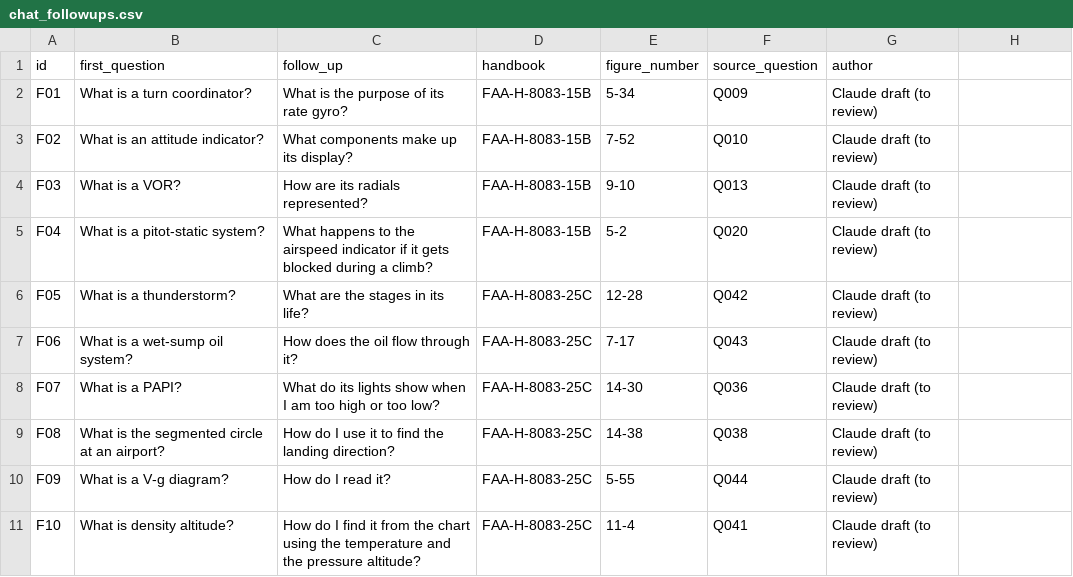
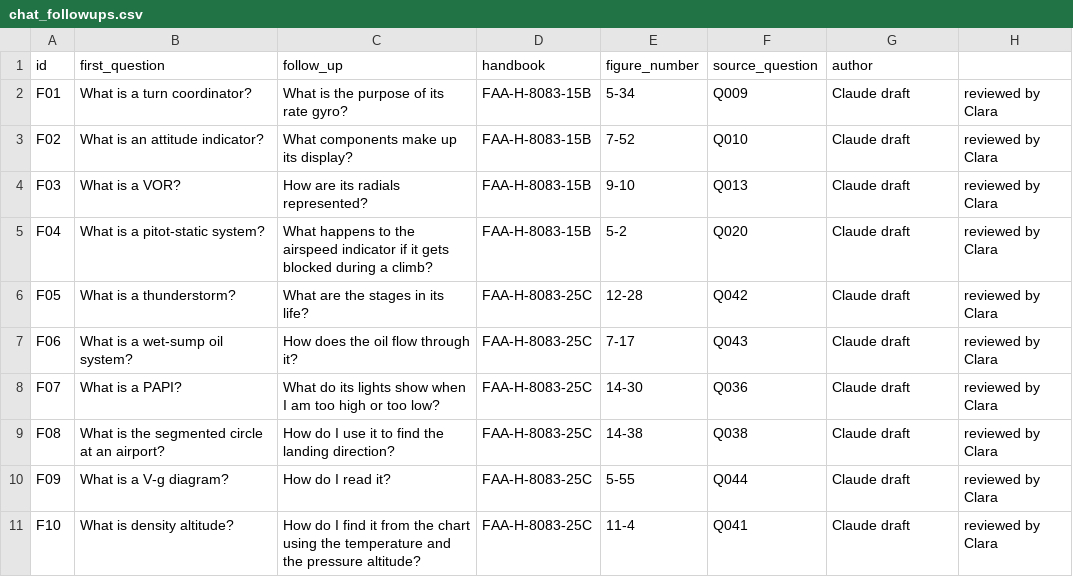
Before and after one commit to claramaaz/Technical-Trainer-Assistant, a CSV file: evaluation/chat_followups.csv, drawn as a sheet.

Commit message:
P7-55: follow-up pairs reviewed by Clara

```diff
--- a/evaluation/chat_followups.csv
+++ b/evaluation/chat_followups.csv
@@ -1,11 +1,11 @@
 id,first_question,follow_up,handbook,figure_number,source_question,author
-F01,What is a turn coordinator?,What is the purpose of its rate gyro?,FAA-H-8083-15B,5-34,Q009,Claude draft (to review)
-F02,What is an attitude indicator?,What components make up its display?,FAA-H-8083-15B,7-52,Q010,Claude draft (to review)
-F03,What is a VOR?,How are its radials represented?,FAA-H-8083-15B,9-10,Q013,Claude draft (to review)
-F04,What is a pitot-static system?,What happens to the airspeed indicator if it gets blocked during a climb?,FAA-H-8083-15B,5-2,Q020,Claude draft (to review)
-F05,What is a thunderstorm?,What are the stages in its life?,FAA-H-8083-25C,12-28,Q042,Claude draft (to review)
-F06,What is a wet-sump oil system?,How does the oil flow through it?,FAA-H-8083-25C,7-17,Q043,Claude draft (to review)
-F07,What is a PAPI?,What do its lights show when I am too high or too low?,FAA-H-8083-25C,14-30,Q036,Claude draft (to review)
-F08,What is the segmented circle at an airport?,How do I use it to find the landing direction?,FAA-H-8083-25C,14-38,Q038,Claude draft (to review)
-F09,What is a V-g diagram?,How do I read it?,FAA-H-8083-25C,5-55,Q044,Claude draft (to review)
-F10,What is density altitude?,How do I find it from the chart using the temperature and the pressure altitude?,FAA-H-8083-25C,11-4,Q041,Claude draft (to review)
+F01,What is a turn coordinator?,What is the purpose of its rate gyro?,FAA-H-8083-15B,5-34,Q009,Claude draft, reviewed by Clara
+F02,What is an attitude indicator?,What components make up its display?,FAA-H-8083-15B,7-52,Q010,Claude draft, reviewed by Clara
+F03,What is a VOR?,How are its radials represented?,FAA-H-8083-15B,9-10,Q013,Claude draft, reviewed by Clara
+F04,What is a pitot-static system?,What happens to the airspeed indicator if it gets blocked during a climb?,FAA-H-8083-15B,5-2,Q020,Claude draft, reviewed by Clara
+F05,What is a thunderstorm?,What are the stages in its life?,FAA-H-8083-25C,12-28,Q042,Claude draft, reviewed by Clara
+F06,What is a wet-sump oil system?,How does the oil flow through it?,FAA-H-8083-25C,7-17,Q043,Claude draft, reviewed by Clara
+F07,What is a PAPI?,What do its lights show when I am too high or too low?,FAA-H-8083-25C,14-30,Q036,Claude draft, reviewed by Clara
+F08,What is the segmented circle at an airport?,How do I use it to find the landing direction?,FAA-H-8083-25C,14-38,Q038,Claude draft, reviewed by Clara
+F09,What is a V-g diagram?,How do I read it?,FAA-H-8083-25C,5-55,Q044,Claude draft, reviewed by Clara
+F10,What is density altitude?,How do I find it from the chart using the temperature and the pressure altitude?,FAA-H-8083-25C,11-4,Q041,Claude draft, reviewed by Clara
```
